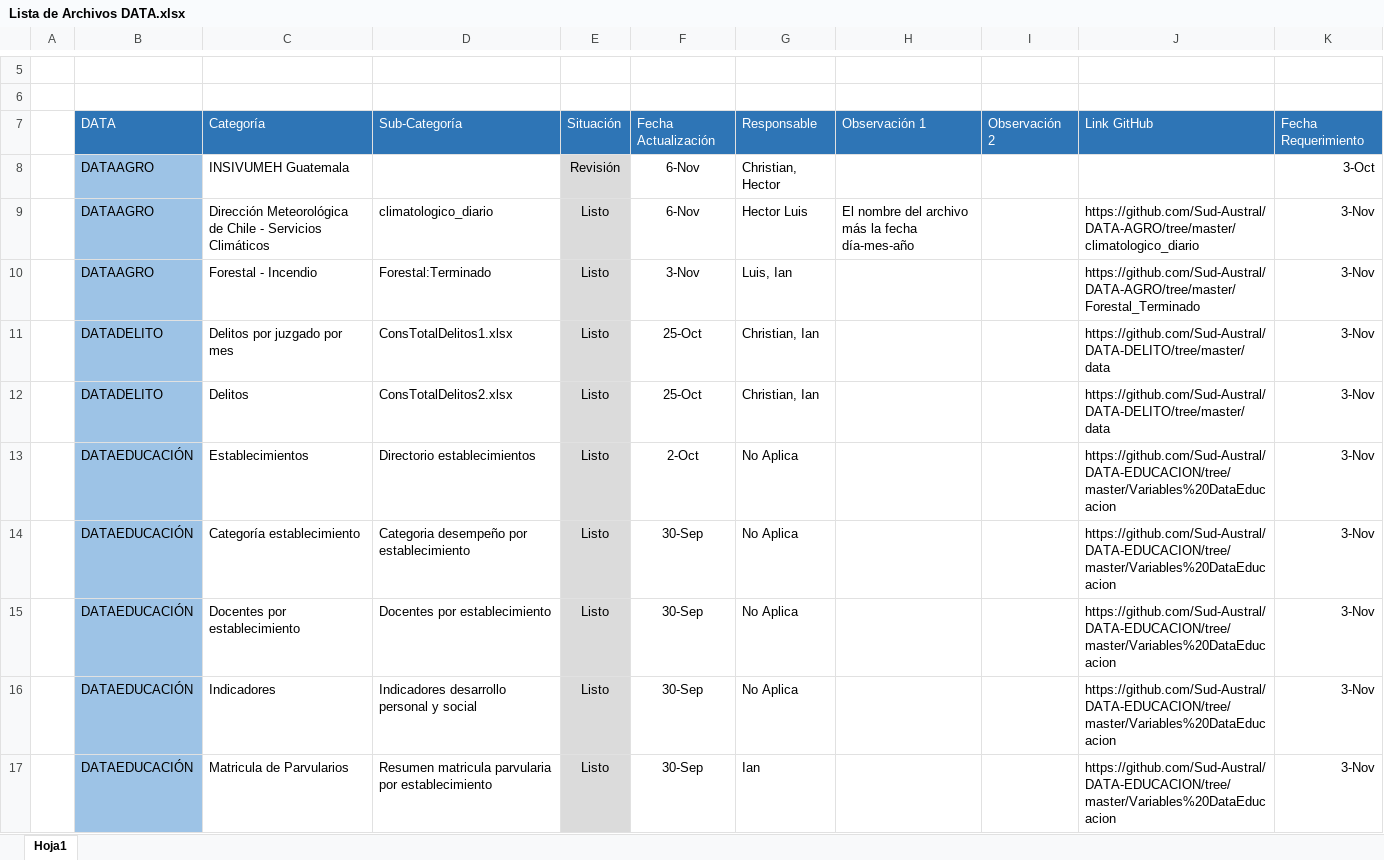
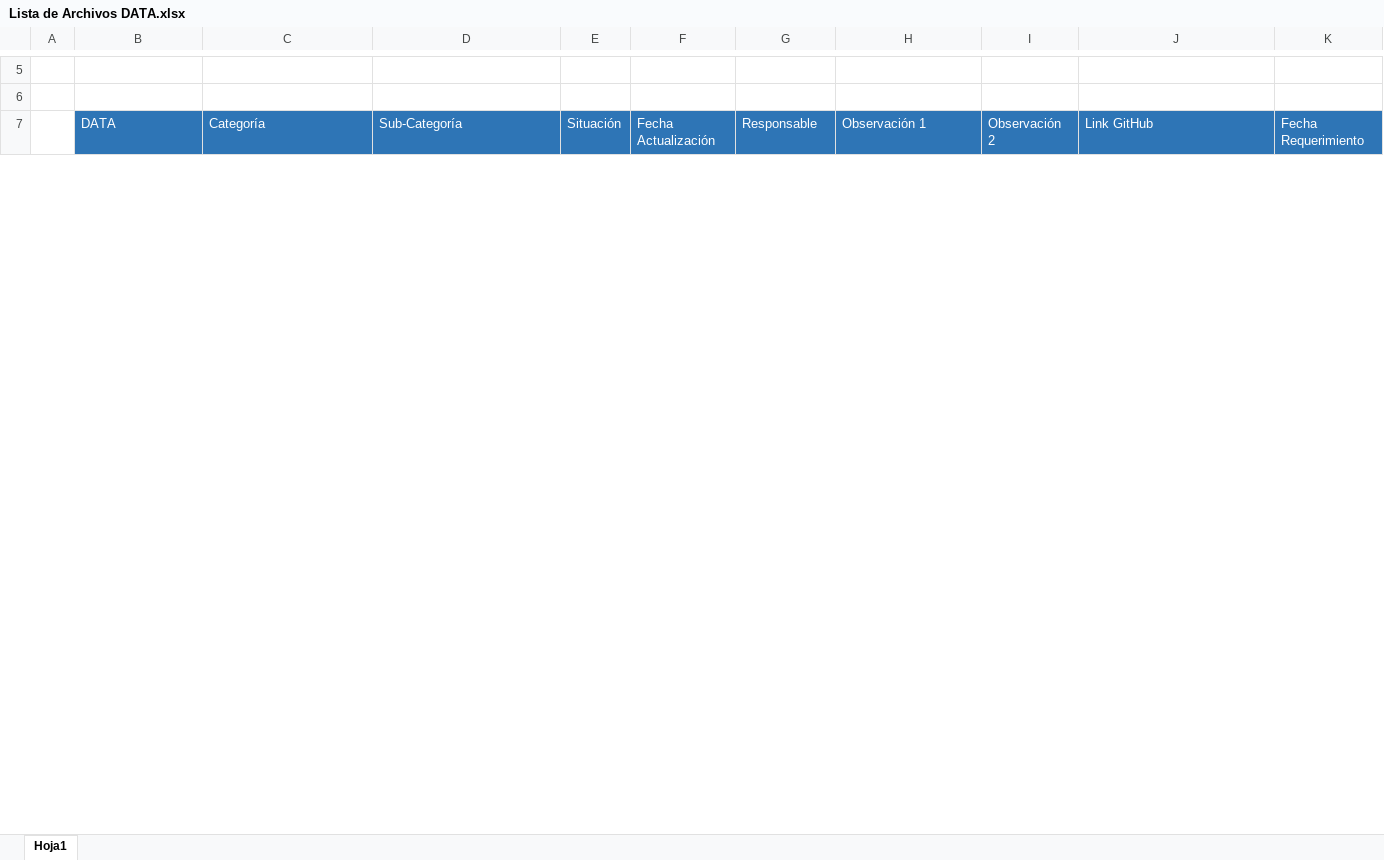
Before and after one commit to Sud-Austral/MONITOREO-DI, an Excel workbook: Lista de Archivos DATA.xlsx, sheet Hoja1, drawn as a sheet; only a part is shown, gaps mark what is left out; values as stored, in another font and other column widths than the file's, no borders; charts and pictures and conditional formats and table styles not drawn; removed rows and columns are numbered as before the commit, all else as after; the diff covers the shown part only; the diff names each change by its address in the sheet, - before the commit and + after, or states it on an @@ line.

Commit message:
Add files via upload

```diff
--- a/Lista de Archivos DATA.xlsx (sheet Hoja1)
+++ b/Lista de Archivos DATA.xlsx (sheet Hoja1)
-row 8:  | DATAAGRO | INSIVUMEH Guatemala |  | Revisión | 6-Nov | Christian, Hector |  |  |  | 3-Oct
@@ row 9 hidden:  | DATAAGRO | Dirección Meteorológica de Chile - Servicios Climáticos | climatologico_diario | Listo | 6-Nov | Hector Luis | El nombre del archivo más la fecha día-mes-año |  | https://github.com/Sud-Austral/DATA-AGRO/tree/master/climatologico_diario | 3-Nov @@
@@ row 10 hidden:  | DATAAGRO | Forestal - Incendio | Forestal:Terminado | Listo | 3-Nov | Luis, Ian |  |  | https://github.com/Sud-Austral/DATA-AGRO/tree/master/Forestal_Terminado | 3-Nov @@
@@ row 11 hidden:  | DATADELITO | Delitos por juzgado por mes | ConsTotalDelitos1.xlsx | Listo | 25-Oct | Christian, Ian |  |  | https://github.com/Sud-Austral/DATA-DELITO/tree/master/data | 3-Nov @@
@@ row 12 hidden:  | DATADELITO | Delitos | ConsTotalDelitos2.xlsx | Listo | 25-Oct | Christian, Ian |  |  | https://github.com/Sud-Austral/DATA-DELITO/tree/master/data | 3-Nov @@
@@ row 13 hidden:  | DATAEDUCACIÓN | Establecimientos | Directorio establecimientos | Listo | 2-Oct | No Aplica |  |  | https://github.com/Sud-Austral/DATA-EDUCACION/tree/master/Variables%20DataEducacion | 3-Nov @@
@@ row 14 hidden:  | DATAEDUCACIÓN | Categoría establecimiento | Categoria desempeño por establecimiento | Listo | 30-Sep | No Aplica |  |  | https://github.com/Sud-Austral/DATA-EDUCACION/tree/master/Variables%20DataEducacion | 3-Nov @@
@@ row 15 hidden:  | DATAEDUCACIÓN | Docentes por establecimiento | Docentes por establecimiento | Listo | 30-Sep | No Aplica |  |  | https://github.com/Sud-Austral/DATA-EDUCACION/tree/master/Variables%20DataEducacion | 3-Nov @@
@@ row 16 hidden:  | DATAEDUCACIÓN | Indicadores | Indicadores desarrollo personal y social | Listo | 30-Sep | No Aplica |  |  | https://github.com/Sud-Austral/DATA-EDUCACION/tree/master/Variables%20DataEducacion | 3-Nov @@
@@ row 17 hidden:  | DATAEDUCACIÓN | Matricula de Parvularios | Resumen matricula parvularia por establecimiento | Listo | 30-Sep | Ian |  |  | https://github.com/Sud-Austral/DATA-EDUCACION/tree/master/Variables%20DataEducacion | 3-Nov @@
```
Also changed, not shown: 1 added row, 6 removed rows, 16 hidden or unhidden rows and 2 edited cells elsewhere in this sheet, hidden cells, charts or pictures.
